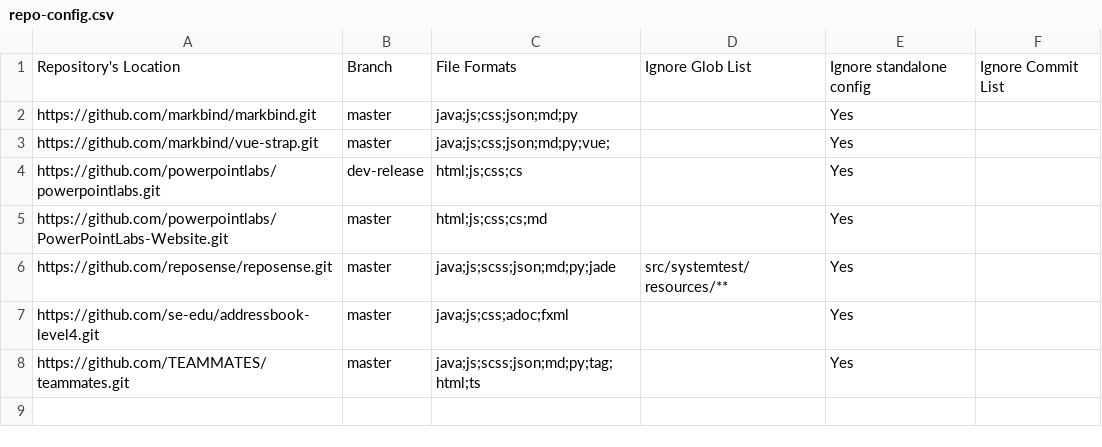
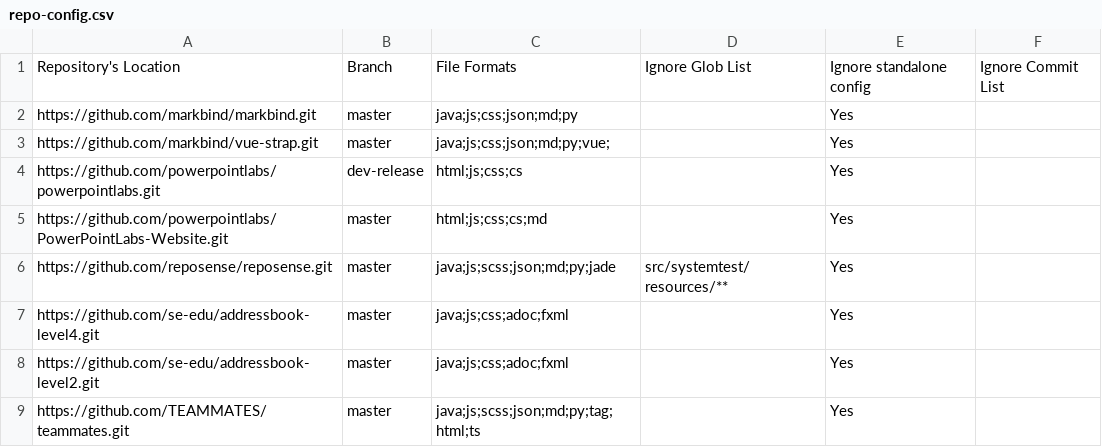
Before and after one commit to yamidark/publish-RepoSense, a CSV file: configs/repo-config.csv, drawn as a sheet; the diff names each change by its address in the sheet, - before the commit and + after, or states it on an @@ line.

```diff
--- a/configs/repo-config.csv
+++ b/configs/repo-config.csv
+row 8: https://github.com/se-edu/addressbook-level2.git | master | java;js;css;adoc;fxml |  | Yes
```
Also changed, not shown: configs/author-config.csv.
